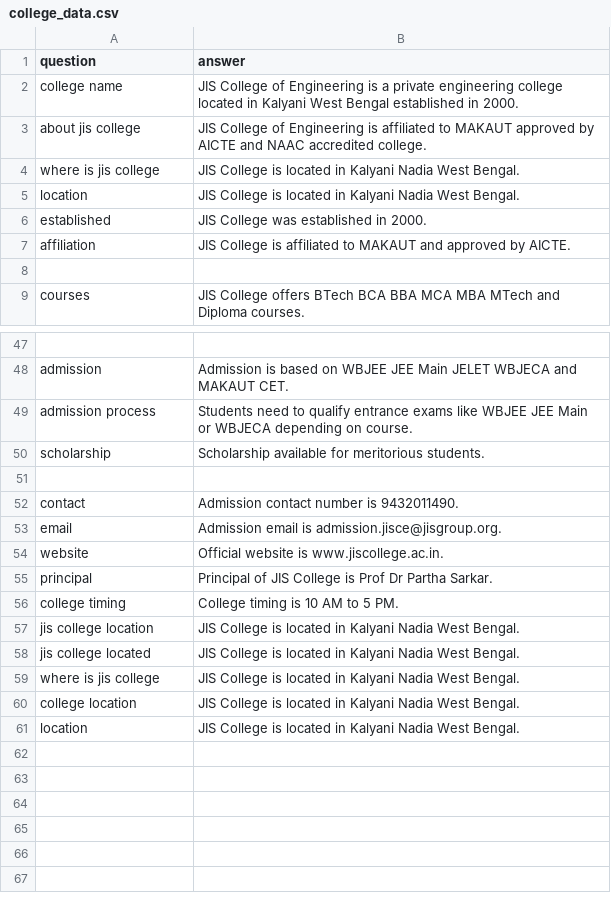
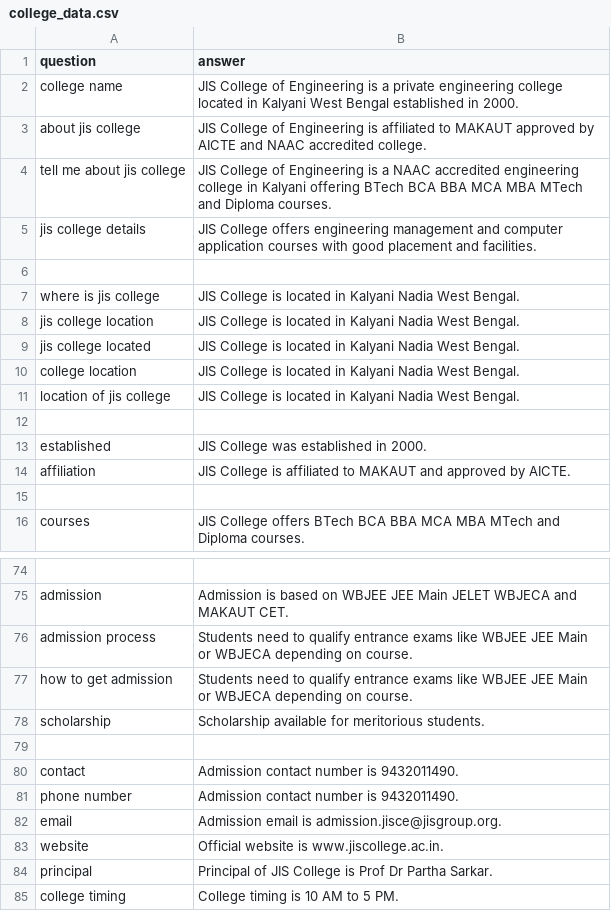
Before and after one commit to csrijon/React-pro-front, a CSV file: AI-CHATBOT-FORCOLLEGEWEBSIITE/Backend/college_data.csv, drawn as a sheet; only a part is shown, gaps mark what is left out; the diff covers the shown part only.

```diff
--- a/AI-CHATBOT-FORCOLLEGEWEBSIITE/Backend/college_data.csv
+++ b/AI-CHATBOT-FORCOLLEGEWEBSIITE/Backend/college_data.csv
@@ -3,4 +3,11 @@ college name,JIS College of Engineering is a private engineering college located
 about jis college,JIS College of Engineering is affiliated to MAKAUT approved by AICTE and NAAC accredited college.
+tell me about jis college,JIS College of Engineering is a NAAC accredited engineering college in Kalyani offering BTech BCA BBA MCA MBA MTech and Diploma courses.
+jis college details,JIS College offers engineering management and computer application courses with good placement and facilities.
+
 where is jis college,JIS College is located in Kalyani Nadia West Bengal.
-location,JIS College is located in Kalyani Nadia West Bengal.
+jis college location,JIS College is located in Kalyani Nadia West Bengal.
+jis college located,JIS College is located in Kalyani Nadia West Bengal.
+college location,JIS College is located in Kalyani Nadia West Bengal.
+location of jis college,JIS College is located in Kalyani Nadia West Bengal.
+
 established,JIS College was established in 2000.
@@ -49,2 +76,3 @@ admission,Admission is based on WBJEE JEE Main JELET WBJECA and MAKAUT CET.
 admission process,Students need to qualify entrance exams like WBJEE JEE Main or WBJECA depending on course.
+how to get admission,Students need to qualify entrance exams like WBJEE JEE Main or WBJECA depending on course.
 scholarship,Scholarship available for meritorious students.
@@ -52,2 +80,3 @@ scholarship,Scholarship available for meritorious students.
 contact,Admission contact number is 9432011490.
+phone number,Admission contact number is 9432011490.
 email,Admission email is admission.jisce@jisgroup.org.
@@ -56,6 +85 @@ principal,Principal of JIS College is Prof Dr Partha Sarkar.
 college timing,College timing is 10 AM to 5 PM.
-jis college location,JIS College is located in Kalyani Nadia West Bengal.
-jis college located,JIS College is located in Kalyani Nadia West Bengal.
-where is jis college,JIS College is located in Kalyani Nadia West Bengal.
-college location,JIS College is located in Kalyani Nadia West Bengal.
-location,JIS College is located in Kalyani Nadia West Bengal.
```
Also changed, not shown: 20 added rows and 6 edited cells elsewhere in this file, 9 other files.
